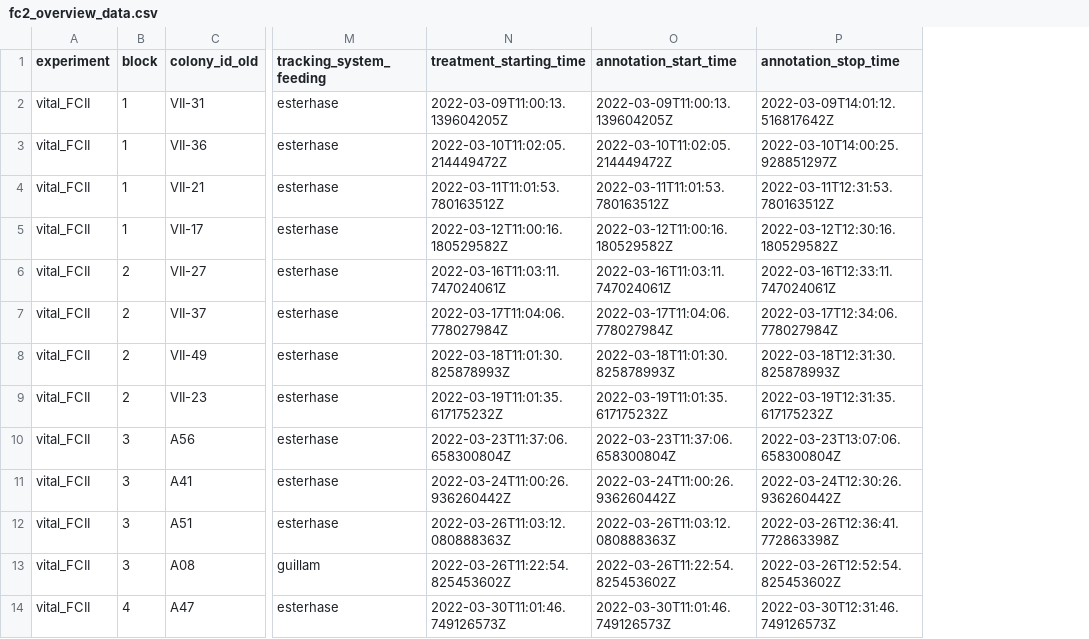
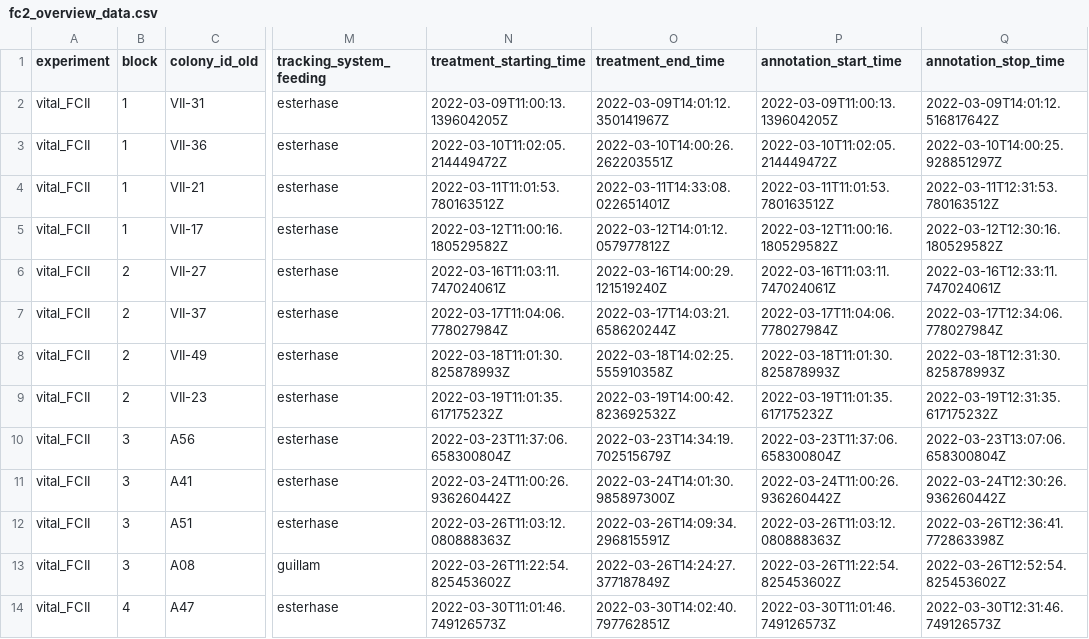
Before and after one commit to d-schlaeppi/vital_rscripts_git, a CSV file: fc2_overview_data.csv, drawn as a sheet; only a part is shown, gaps mark what is left out; the diff names each change by its address in the sheet, - before the commit and + after, or states it on an @@ line.

```diff
--- a/fc2_overview_data.csv
+++ b/fc2_overview_data.csv
+column O (treatment_end_time), rows 2-14: 2022-03-09T14:01:12.350141967Z | 2022-03-10T14:00:26.262203551Z | 2022-03-11T14:33:08.022651401Z | 2022-03-12T14:01:12.057977812Z | 2022-03-16T14:00:29.121519240Z | 2022-03-17T14:03:21.658620244Z | 2022-03-18T14:02:25.555910358Z | 2022-03-19T14:00:42.823692532Z | 2022-03-23T14:34:19.702515679Z | 2022-03-24T14:01:30.985897300Z | 2022-03-26T14:09:34.296815591Z | 2022-03-26T14:24:27.377187849Z | 2022-03-30T14:02:40.797762851Z
```
Also changed, not shown: 4 other files.
